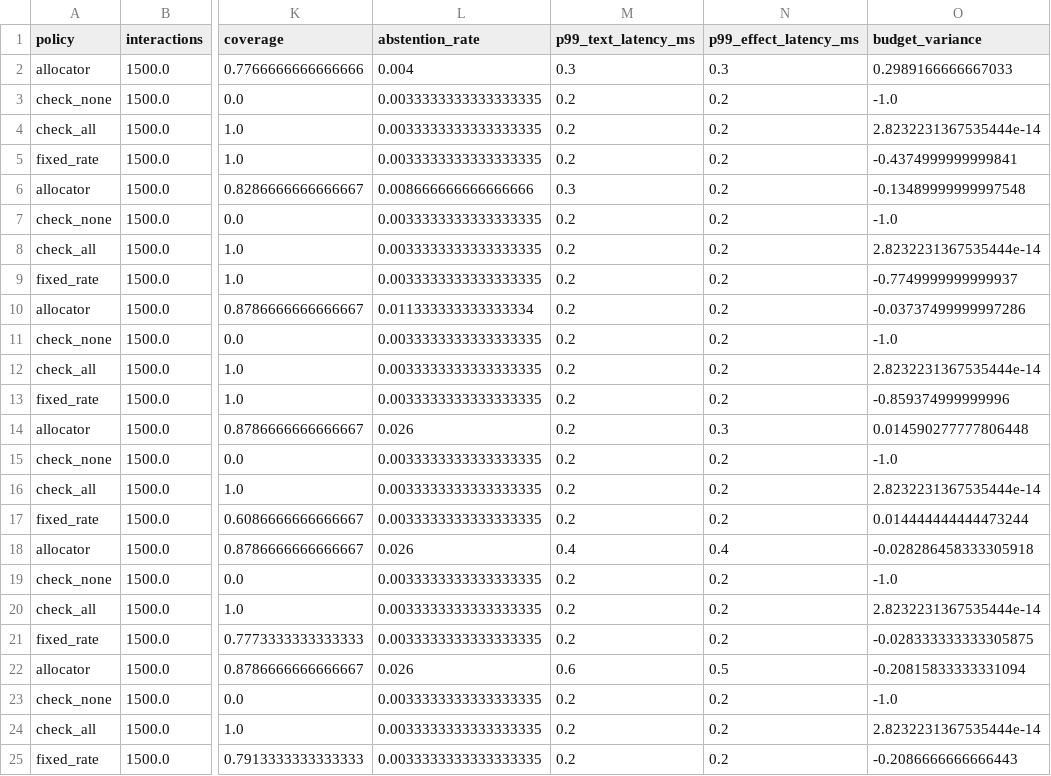
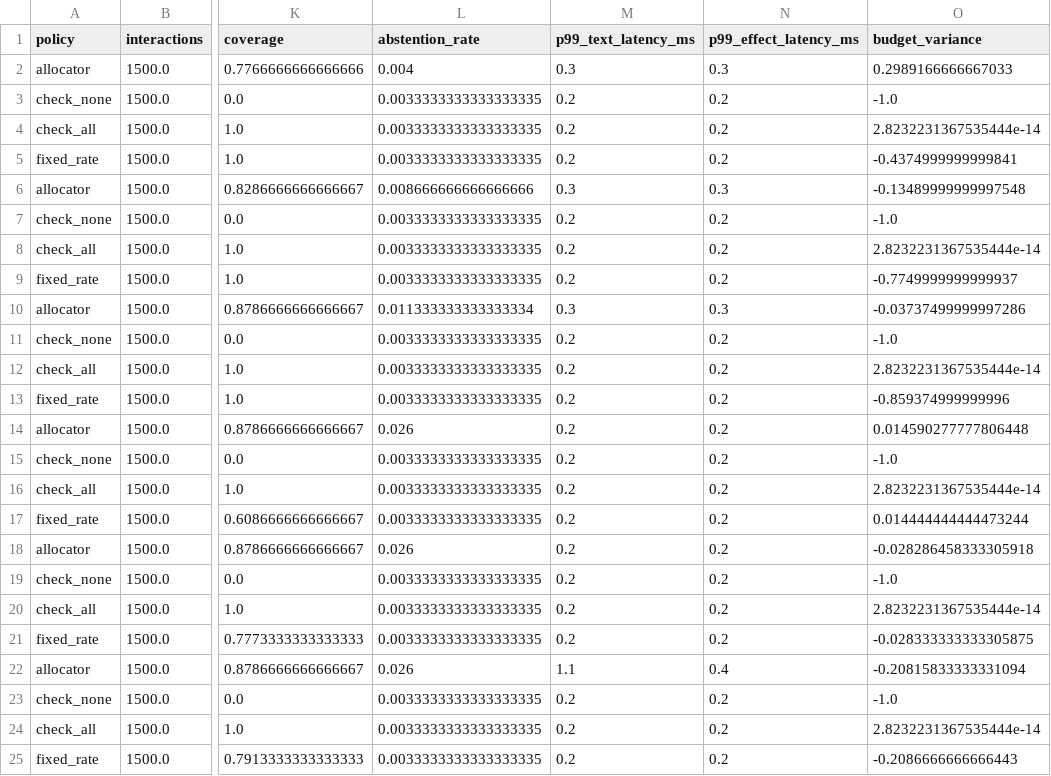
Before and after one commit to Advait-Pathak9222/BurningShadows, a CSV file: reports/evaluation.csv, drawn as a sheet; only a part is shown, gaps mark what is left out; the diff names each change by its address in the sheet, - before the commit and + after, or states it on an @@ line.

```diff
--- a/reports/evaluation.csv
+++ b/reports/evaluation.csv
-N6 (p99_effect_latency_ms): 0.2
+N6 (p99_effect_latency_ms): 0.3
-M10 (p99_text_latency_ms): 0.2
+M10 (p99_text_latency_ms): 0.3
-N10 (p99_effect_latency_ms): 0.2
+N10 (p99_effect_latency_ms): 0.3
-N14 (p99_effect_latency_ms): 0.3
+N14 (p99_effect_latency_ms): 0.2
-M18 (p99_text_latency_ms): 0.4
+M18 (p99_text_latency_ms): 0.2
-N18 (p99_effect_latency_ms): 0.4
+N18 (p99_effect_latency_ms): 0.2
-M22 (p99_text_latency_ms): 0.6
+M22 (p99_text_latency_ms): 1.1
-N22 (p99_effect_latency_ms): 0.5
+N22 (p99_effect_latency_ms): 0.4
```
Also changed, not shown: 12 other files.
